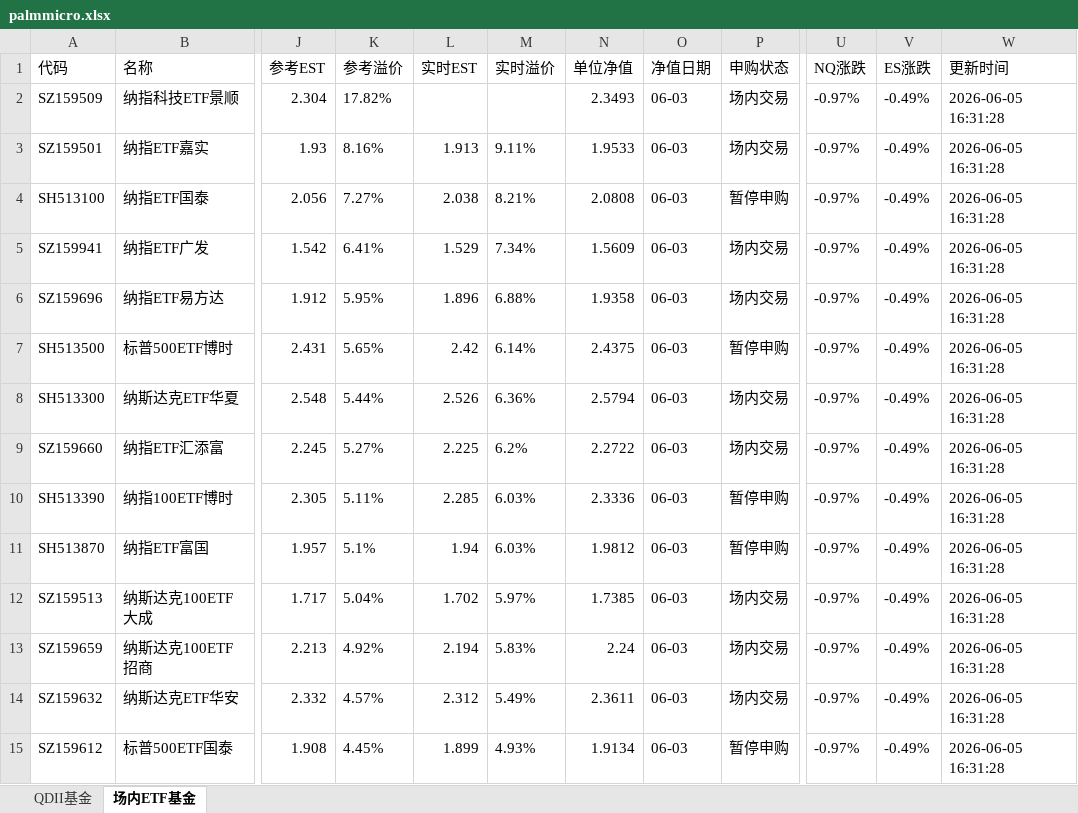
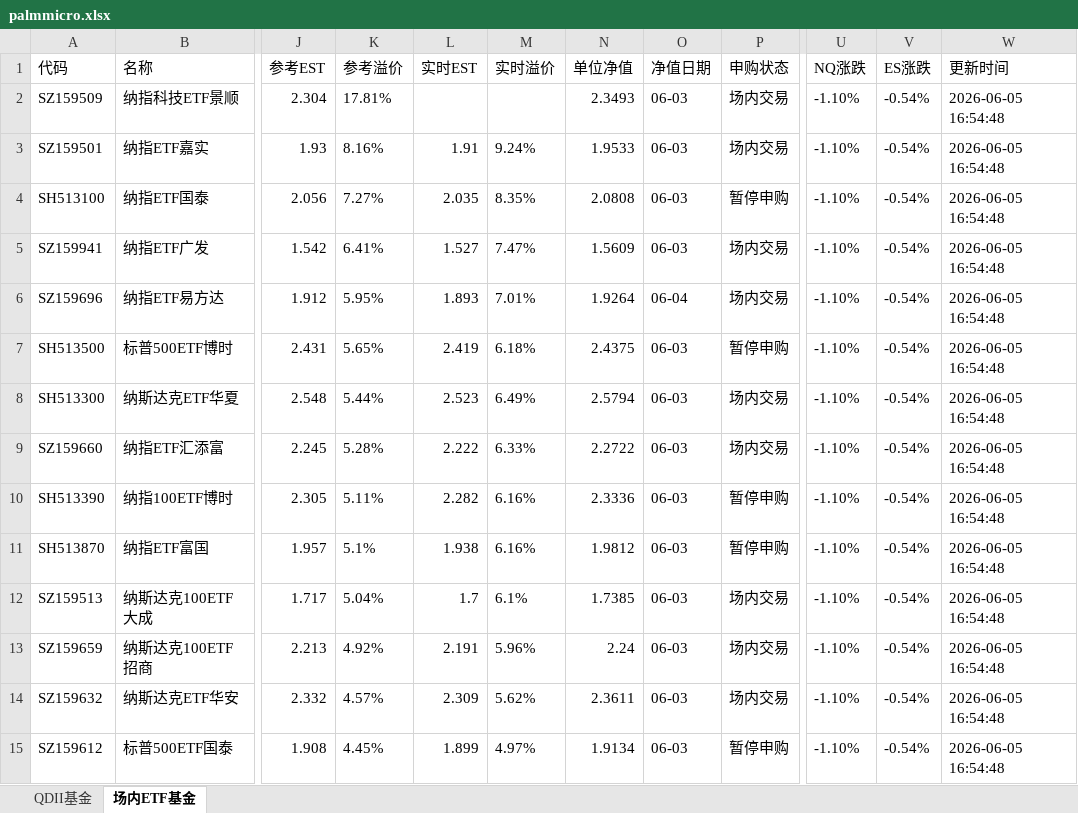
Before and after one commit to codes84/etf-monitor, an Excel workbook: palmmicro.xlsx, sheet 场内ETF基金, drawn as a sheet; only a part is shown, gaps mark what is left out; values as stored, in another font and other column widths than the file's, no borders; the diff covers the shown part only; the diff names each change by its address in the sheet, - before the commit and + after, or states it on an @@ line.

```diff
--- a/palmmicro.xlsx (sheet 场内ETF基金)
+++ b/palmmicro.xlsx (sheet 场内ETF基金)
-K2 (参考溢价): 17.82%
+K2 (参考溢价): 17.81%
-U2:U15 (NQ涨跌): -0.97%
+U2:U15 (NQ涨跌): -1.10%
-V2:V15 (ES涨跌): -0.49%
+V2:V15 (ES涨跌): -0.54%
-W2:W15 (更新时间): 2026-06-05 16:31:28
+W2:W15 (更新时间): 2026-06-05 16:54:48
-L3 (实时EST): 1.913
+L3 (实时EST): 1.91
-M3 (实时溢价): 9.11%
+M3 (实时溢价): 9.24%
-L4 (实时EST): 2.038
+L4 (实时EST): 2.035
-M4 (实时溢价): 8.21%
+M4 (实时溢价): 8.35%
-L5 (实时EST): 1.529
+L5 (实时EST): 1.527
-M5 (实时溢价): 7.34%
+M5 (实时溢价): 7.47%
-L6 (实时EST): 1.896
+L6 (实时EST): 1.893
-M6 (实时溢价): 6.88%
+M6 (实时溢价): 7.01%
-N6 (单位净值): 1.9358
+N6 (单位净值): 1.9264
-O6 (净值日期): 06-03
+O6 (净值日期): 06-04
-L7 (实时EST): 2.42
+L7 (实时EST): 2.419
-M7 (实时溢价): 6.14%
+M7 (实时溢价): 6.18%
-L8 (实时EST): 2.526
+L8 (实时EST): 2.523
-M8 (实时溢价): 6.36%
+M8 (实时溢价): 6.49%
-K9 (参考溢价): 5.27%
+K9 (参考溢价): 5.28%
-L9 (实时EST): 2.225
+L9 (实时EST): 2.222
-M9 (实时溢价): 6.2%
+M9 (实时溢价): 6.33%
-L10 (实时EST): 2.285
+L10 (实时EST): 2.282
-M10:M11 (实时溢价): 6.03%
+M10:M11 (实时溢价): 6.16%
-L11 (实时EST): 1.94
+L11 (实时EST): 1.938
-L12 (实时EST): 1.702
+L12 (实时EST): 1.7
-M12 (实时溢价): 5.97%
+M12 (实时溢价): 6.1%
-L13 (实时EST): 2.194
+L13 (实时EST): 2.191
-M13 (实时溢价): 5.83%
+M13 (实时溢价): 5.96%
-L14 (实时EST): 2.312
+L14 (实时EST): 2.309
-M14 (实时溢价): 5.49%
+M14 (实时溢价): 5.62%
-M15 (实时溢价): 4.93%
+M15 (实时溢价): 4.97%
```
Also changed, not shown: 172 edited cells elsewhere in this sheet, sheet QDII基金, 1 other file.
